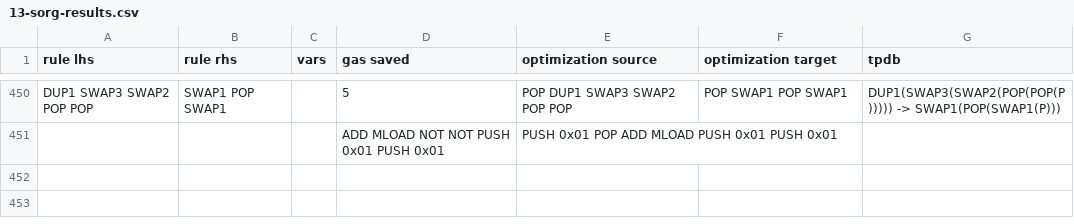
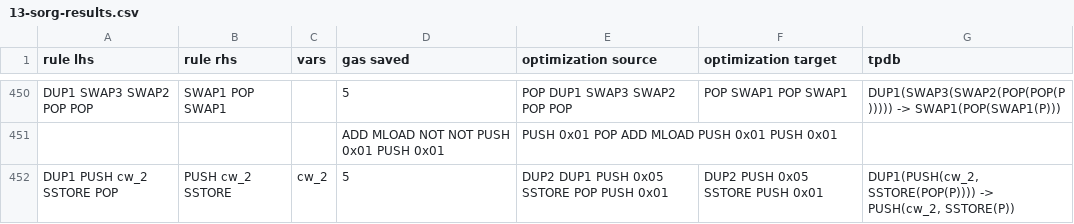
Before and after one commit to mariaschett/ppltr, a CSV file: eval/13-sorg-results.csv, drawn as a sheet; only a part is shown, gaps mark what is left out; the diff names each change by its address in the sheet, - before the commit and + after, or states it on an @@ line.

Commit message:
Add missing ebso optimizations and propagate

```diff
--- a/eval/13-sorg-results.csv
+++ b/eval/13-sorg-results.csv
+row 452: DUP1 PUSH cw_2 SSTORE POP | PUSH cw_2 SSTORE | cw_2 | 5 | DUP2 DUP1 PUSH 0x05 SSTORE POP PUSH 0x01 | DUP2 PUSH 0x05 SSTORE PUSH 0x01 | DUP1(PUSH(cw_2, SSTORE(POP(P)))) -> PUSH(cw_2, SSTORE(P))
```
Also changed, not shown: eval/12-optimizations.csv, 1 other file.
